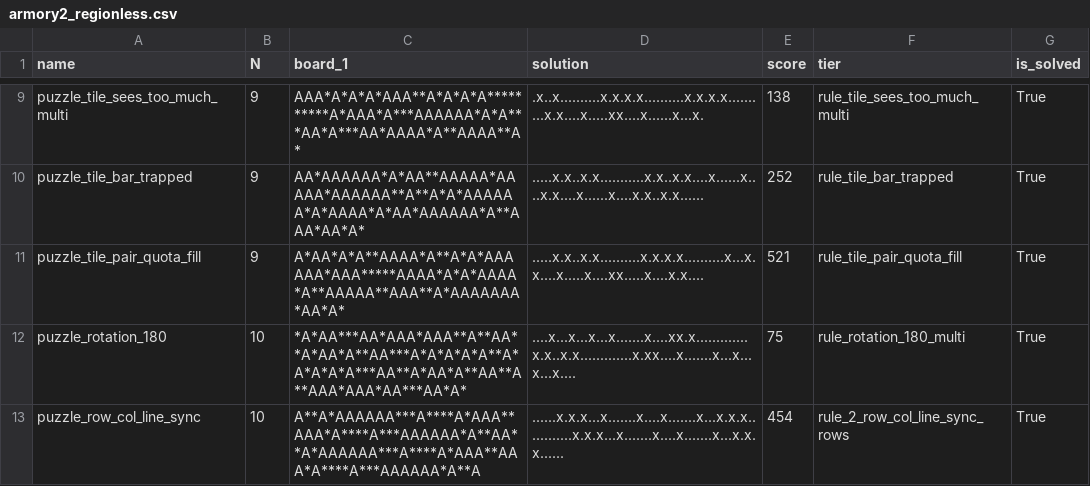
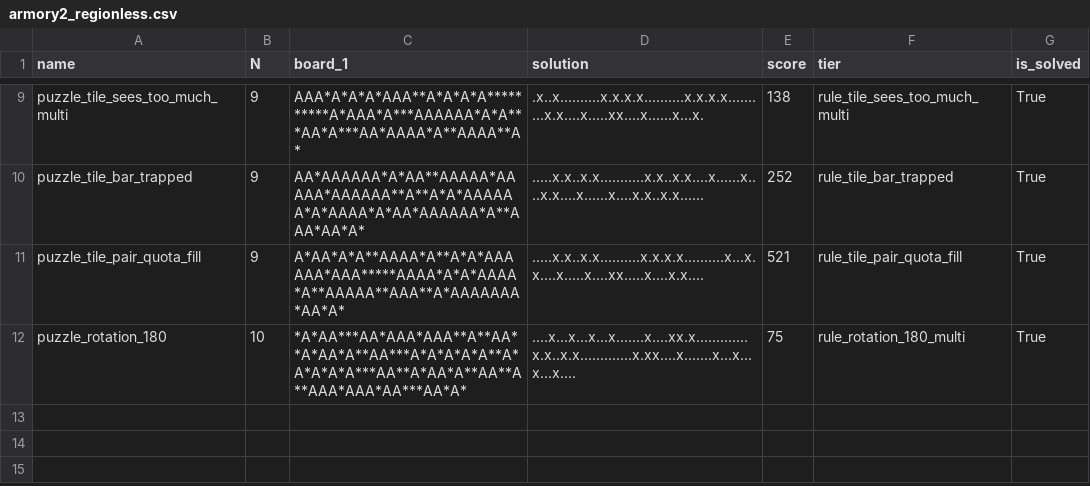
Before and after one commit to JoshMermel/multiverse-star-battle, a CSV file: data/armory2_regionless.csv, drawn as a sheet; only a part is shown, gaps mark what is left out; the diff names each change by its address in the sheet, - before the commit and + after, or states it on an @@ line.

```diff
--- a/data/armory2_regionless.csv
+++ b/data/armory2_regionless.csv
-row 13: puzzle_row_col_line_sync | 10 | A**A*AAAAAA***A****A*AAA**AAA*A****A***AAAAAA*A**AA**A*AAAAAA***A****A*AAA**AAA*A****A***AAAAAA*A**A | ......x.x.x...x.......x....x.......x...x.x.x............x.x.x...x.......x....x.......x...x.x.x...... | 454 | rule_2_row_col_line_sync_rows | True
```
Also changed, not shown: data/armory2.csv, 16 other files.
